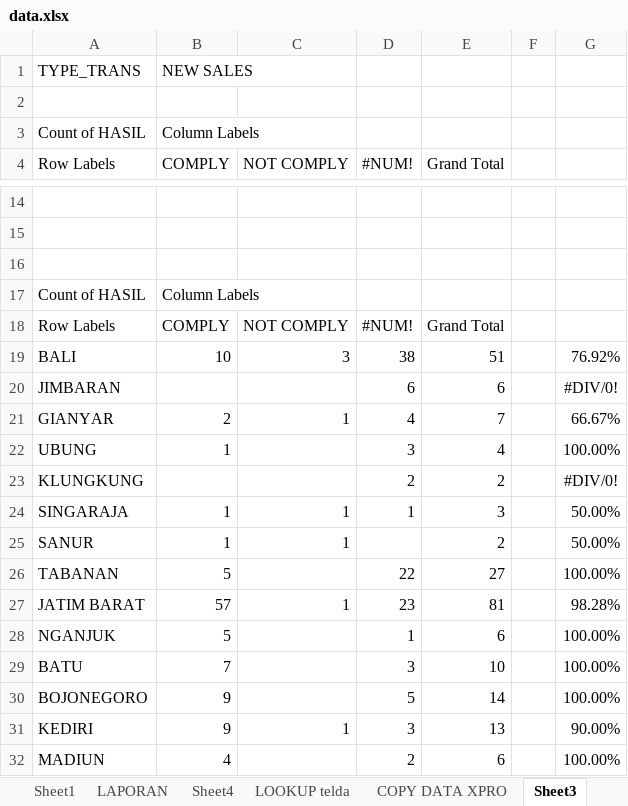
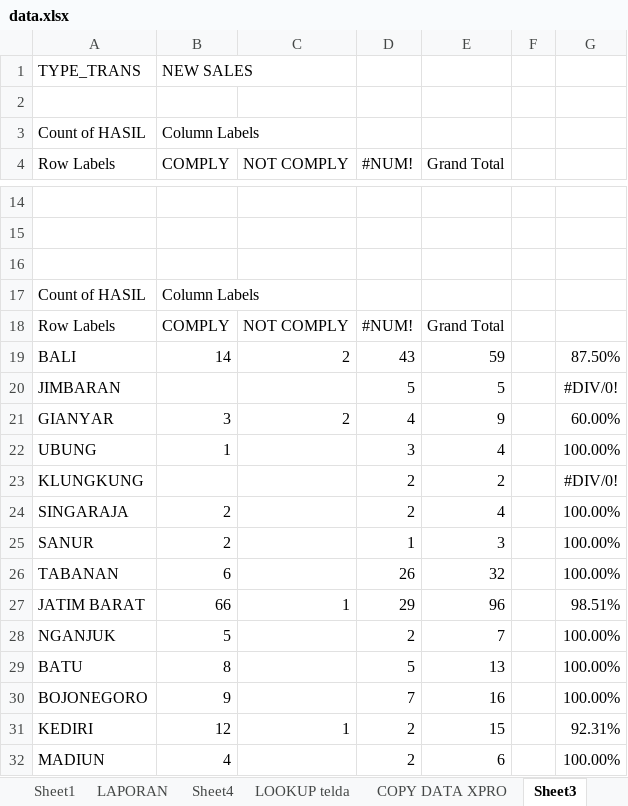
Before and after one commit to dediriant3-a11y/dashboard-ReportJBN, an Excel workbook: data.xlsx, sheet Sheet3, drawn as a sheet; only a part is shown, gaps mark what is left out; values as stored, in another font and other column widths than the file's, no borders; removed rows and columns are numbered as before the commit, all else as after; the diff covers the shown part only; the diff names each change by its address in the sheet, - before the commit and + after, or states it on an @@ line.

```diff
--- a/data.xlsx (sheet Sheet3)
+++ b/data.xlsx (sheet Sheet3)
-row 19: BALI | 10 | 3 | 38 | 51 |  | 76.92%
+row 19: BALI | 14 | 2 | 43 | 59 |  | 87.50%
-D20 (#NUM!): 6
+D20 (#NUM!): 5
-E20 (Grand Total): 6
+E20 (Grand Total): 5
-B21 (COMPLY): 2
+B21 (COMPLY): 3
-C21 (NOT COMPLY): 1
+C21 (NOT COMPLY): 2
-E21 (Grand Total): 7
+E21 (Grand Total): 9
-G21: 66.67%
+G21: 60.00%
-row 24: SINGARAJA | 1 | 1 | 1 | 3 |  | 50.00%
-row 25: SANUR | 1 | 1 |  | 2 |  | 50.00%
+row 24: SINGARAJA | 2 |  | 2 | 4 |  | 100.00%
+row 25: SANUR | 2 |  | 1 | 3 |  | 100.00%
-B26 (COMPLY): 5
+B26 (COMPLY): 6
-D26 (#NUM!): 22
+D26 (#NUM!): 26
-E26 (Grand Total): 27
+E26 (Grand Total): 32
-B27 (COMPLY): 57
+B27 (COMPLY): 66
-D27 (#NUM!): 23
+D27 (#NUM!): 29
-E27 (Grand Total): 81
+E27 (Grand Total): 96
-G27: 98.28%
+G27: 98.51%
-D28 (#NUM!): 1
+D28 (#NUM!): 2
-E28 (Grand Total): 6
+E28 (Grand Total): 7
-B29 (COMPLY): 7
+B29 (COMPLY): 8
-D29 (#NUM!): 3
+D29 (#NUM!): 5
-E29 (Grand Total): 10
+E29 (Grand Total): 13
-D30 (#NUM!): 5
+D30 (#NUM!): 7
-E30 (Grand Total): 14
+E30 (Grand Total): 16
-B31 (COMPLY): 9
+B31 (COMPLY): 12
-D31 (#NUM!): 3
+D31 (#NUM!): 2
-E31 (Grand Total): 13
+E31 (Grand Total): 15
-G31: 90.00%
+G31: 92.31%
```
Also changed, not shown: 12 added rows, 12 removed rows and 52 edited cells elsewhere in this sheet, sheet DATA DETAIL, sheet COPY DATA XPRO, sheet HARIAN, sheet LAPORAN, sheet LOOKUP telda, sheet Sheet4, 1 more sheet, charts or pictures.
